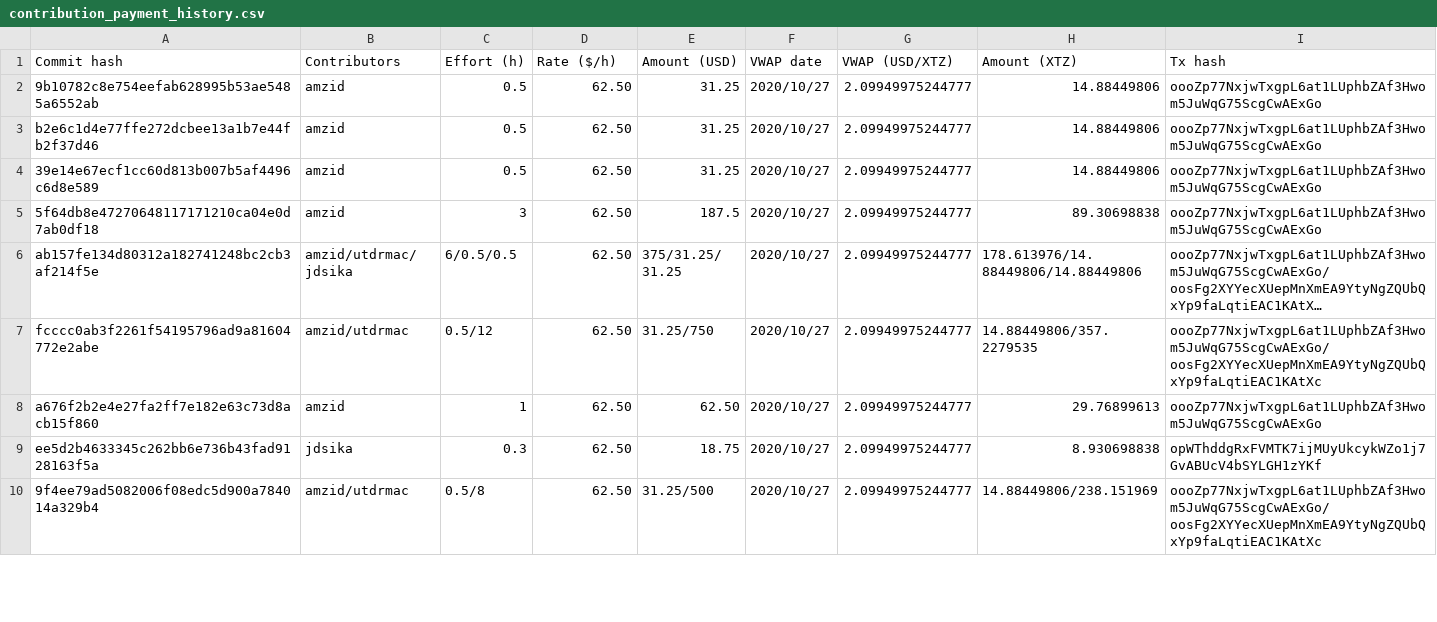
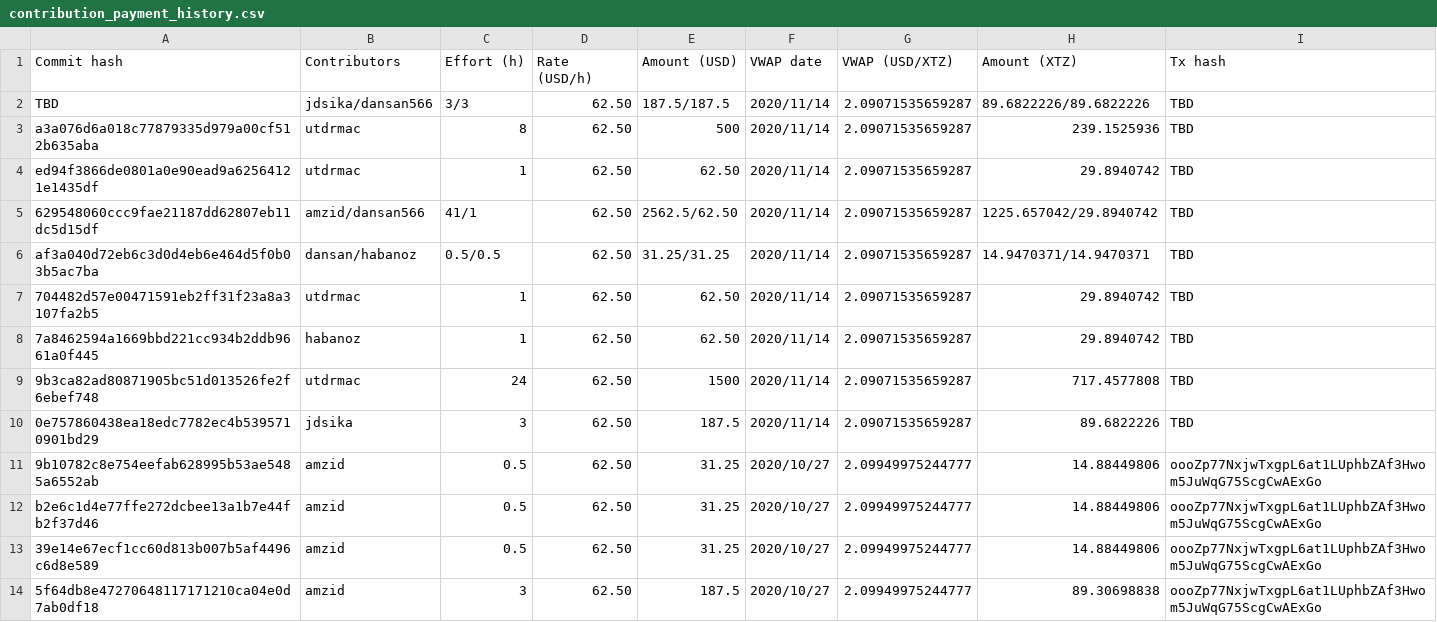
Before and after one commit to tezos-reward-distributor-organization/tezos-reward-distributor, a CSV file: contribution_payment_history.csv, drawn as a sheet; only a part is shown; the shorter side is filled out with more unchanged rows; long unchanged cells end in ….

Commit message:
Minor fixes, release preparation (docs, fees, etc) (#302)
* Update index.rst
* Update readme.md
* Add new example for Dexter support
* fixed a spelling mistakes in docs
* Adjusted fee.ini accorind to #303 empirical values
* Added payment calculations
* Contributor: jdsika/dansan566, Effort=3h/3h

```diff
--- a/contribution_payment_history.csv
+++ b/contribution_payment_history.csv
@@ -1,2 +1,11 @@
-Commit hash, Contributors, Effort (h), Rate ($/h), Amount (USD), VWAP date, VWAP (USD/XTZ), Amount (XTZ), Tx hash
+Commit hash, Contributors, Effort (h), Rate (USD/h), Amount (USD), VWAP date, VWAP (USD/XTZ), Amount (XTZ), Tx hash
+TBD, jdsika/dansan566, 3/3, 62.50, 187.5/187.5, 2020/11/14, 2.09071535659287, 89.6822226/89.6822226, TBD
+a3a076d6a018c77879335d979a00cf512b635aba, utdrmac, 8, 62.50,500, 2020/11/14, 2.09071535659287, 239.1525936, TBD
+ed94f3866de0801a0e90ead9a62564121e1435df, utdrmac, 1, 62.50, 62.50, 2020/11/14, 2.09071535659287, 29.8940742, TBD
+629548060ccc9fae21187dd62807eb11dc5d15df, amzid/dansan566, 41/1, 62.50,2562.5/62.50, 2020/11/14, 2.09071535659287, 1225.657042/29.8940742, TBD
+af3a040d72eb6c3d0d4eb6e464d5f0b03b5ac7ba, dansan/habanoz, 0.5/0.5, 62.50, 31.25/31.25, 2020/11/14, 2.09071535659287, 14.9470371/14.9470371, TBD
+704482d57e00471591eb2ff31f23a8a3107fa2b5, utdrmac, 1, 62.50, 62.50, 2020/11/14, 2.09071535659287, 29.8940742, TBD
+7a8462594a1669bbd221cc934b2ddb9661a0f445, habanoz, 1, 62.50, 62.50, 2020/11/14, 2.09071535659287, 29.8940742, TBD
+9b3ca82ad80871905bc51d013526fe2f6ebef748, utdrmac, 24, 62.50, 1500, 2020/11/14, 2.09071535659287, 717.4577808, TBD
+0e757860438ea18edc7782ec4b5395710901bd29, jdsika, 3, 62.50, 187.5, 2020/11/14, 2.09071535659287, 89.6822226, TBD
 9b10782c8e754eefab628995b53ae5485a6552ab, amzid, 0.5, 62.50, 31.25, 2020/10/27, 2.09949975244777, 14.88449806, oooZp77NxjwTxgpL6at1LUphbZAf3Hwom5JuWqG75ScgCwAExGo
```
Also changed, not shown: 4 other files.
